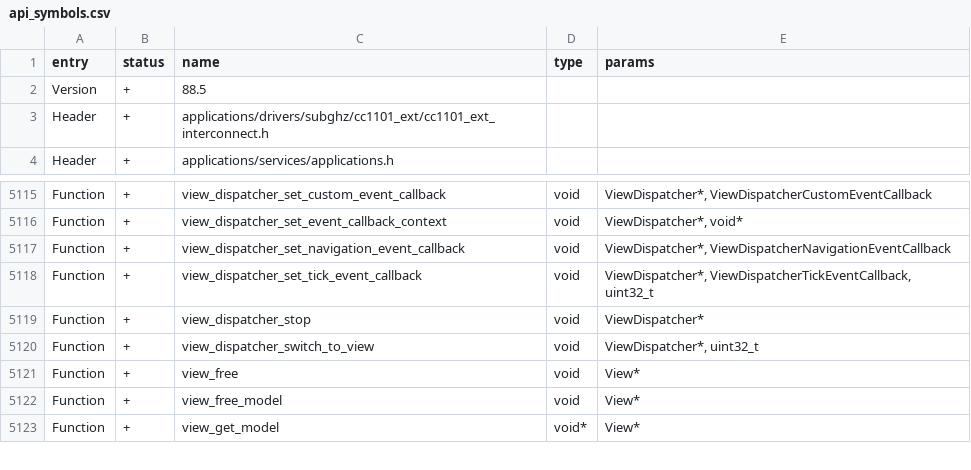
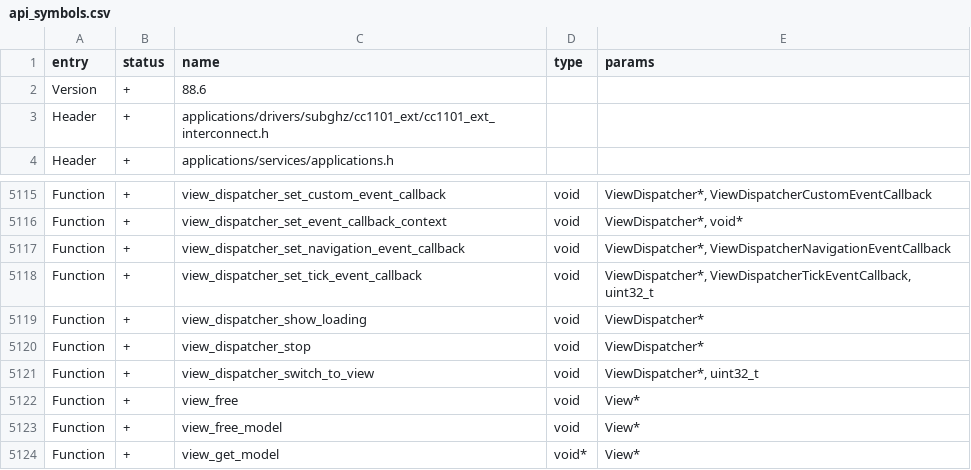
Before and after one commit to DarkFlippers/unleashed-firmware, a CSV file: targets/f7/api_symbols.csv, drawn as a sheet; only a part is shown, gaps mark what is left out.

```diff
--- a/targets/f7/api_symbols.csv
+++ b/targets/f7/api_symbols.csv
@@ -1,3 +1,3 @@
 entry,status,name,type,params
-Version,+,88.5,,
+Version,+,88.6,,
 Header,+,applications/drivers/subghz/cc1101_ext/cc1101_ext_interconnect.h,,
@@ -5118,2 +5118,3 @@ Function,+,view_dispatcher_set_navigation_event_callback,void,"ViewDispatcher*,
 Function,+,view_dispatcher_set_tick_event_callback,void,"ViewDispatcher*, ViewDispatcherTickEventCallback, uint32_t"
+Function,+,view_dispatcher_show_loading,void,ViewDispatcher*
 Function,+,view_dispatcher_stop,void,ViewDispatcher*
```
Also changed, not shown: 8 other files.
